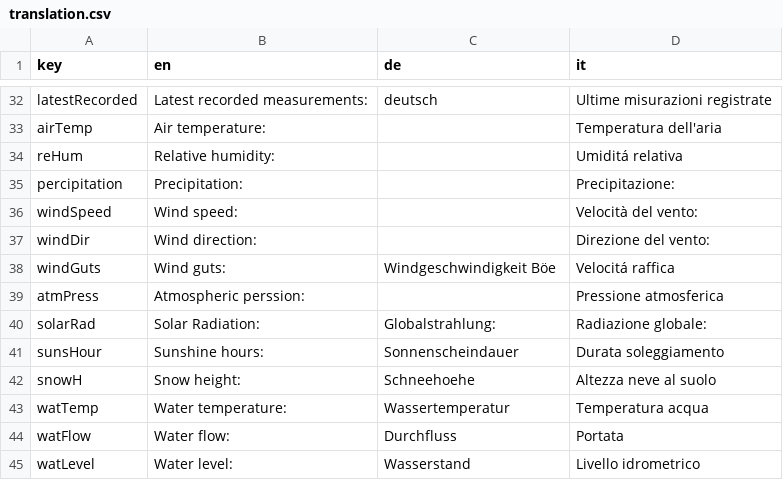
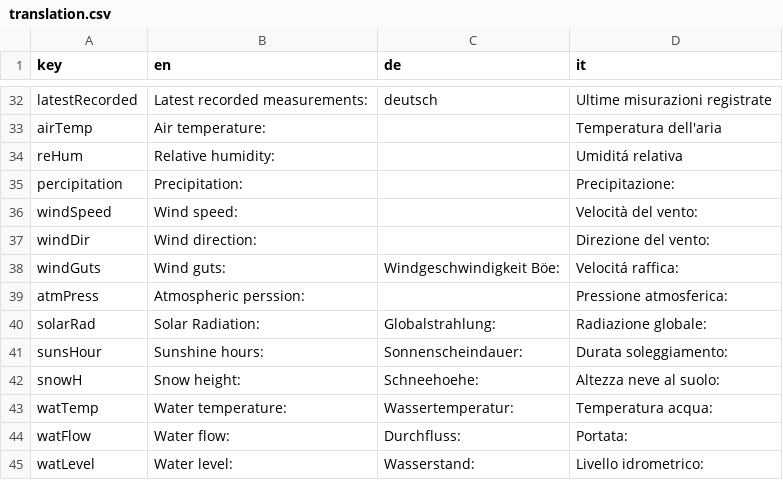
Before and after one commit to GiulioGenova/MeteoBrowser, a CSV file: app/translation.csv, drawn as a sheet; only a part is shown, gaps mark what is left out.

Commit message:
Update translation.csv

```diff
--- a/app/translation.csv
+++ b/app/translation.csv
@@ -37,9 +37,9 @@ windSpeed,Wind speed:,,Velocità del vento:
 windDir,Wind direction:,,Direzione del vento:
-windGuts,Wind guts:,Windgeschwindigkeit Böe,Velocitá raffica
-atmPress,Atmospheric perssion:,,Pressione atmosferica
+windGuts,Wind guts:,Windgeschwindigkeit Böe:,Velocitá raffica:
+atmPress,Atmospheric perssion:,,Pressione atmosferica:
 solarRad,Solar Radiation:,Globalstrahlung:,Radiazione globale:
-sunsHour,Sunshine hours:,	Sonnenscheindauer,Durata soleggiamento
-snowH,Snow height:,Schneehoehe,Altezza neve al suolo
-watTemp,Water temperature:,Wassertemperatur,Temperatura acqua
-watFlow,Water flow:,Durchfluss,Portata
-watLevel,Water level:,Wasserstand,Livello idrometrico
+sunsHour,Sunshine hours:,	Sonnenscheindauer:,Durata soleggiamento:
+snowH,Snow height:,Schneehoehe:,Altezza neve al suolo:
+watTemp,Water temperature:,Wassertemperatur:,Temperatura acqua:
+watFlow,Water flow:,Durchfluss:,Portata:
+watLevel,Water level:,Wasserstand:,Livello idrometrico:
```
